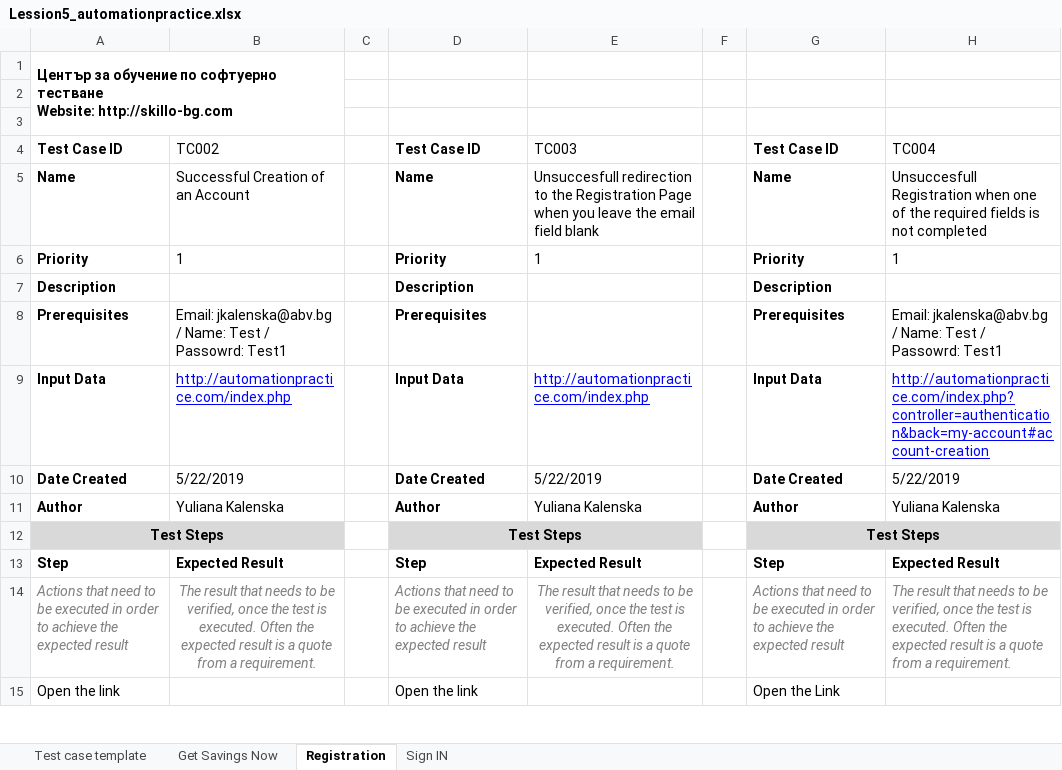
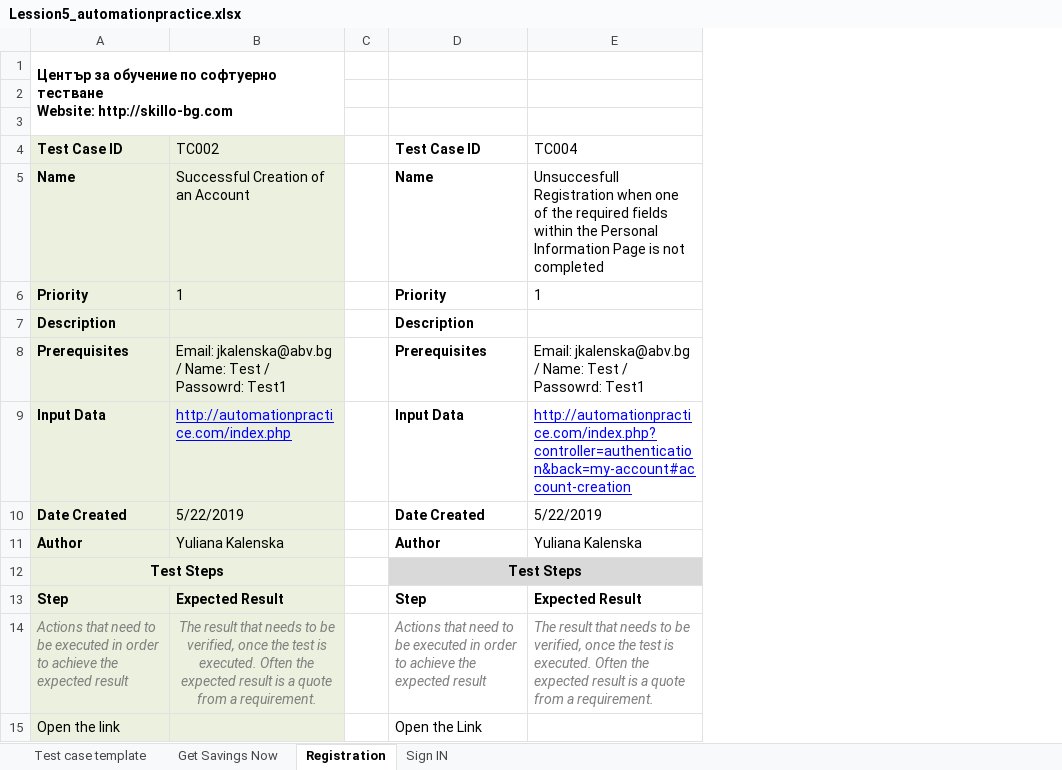
Before and after one commit to htjurkmen/softwaretestingsk04, an Excel workbook: Kalenska/Lesson 5 - Test Case/Lession5_automationpractice.xlsx, sheet Registration, drawn as a sheet; only a part is shown; values as stored, in another font and other column widths than the file's, no borders; charts and pictures not drawn; removed rows and columns are numbered as before the commit, all else as after; the diff covers the shown part only; the diff names each change by its address in the sheet, - before the commit and + after, or states it on an @@ line.

Commit message:
lesson 5 - homework

```diff
--- a/Kalenska/Lesson 5 - Test Case/Lession5_automationpractice.xlsx (sheet Registration)
+++ b/Kalenska/Lesson 5 - Test Case/Lession5_automationpractice.xlsx (sheet Registration)
-column D, rows 4-15: Test Case ID | Name | Priority | Description | Prerequisites | Input Data | Date Created | Author | Test Steps | Step | Actions that need to be executed in order to achieve the expected result | Open the link
-column E, rows 4-14: TC003 | Unsuccesfull redirection to the Registration Page when you leave the email field blank | 1 |  |  | http://automationpractice.com/index.php | 5/22/2019 | Yuliana Kalenska |  | Expected Result | The result that needs to be verified, once the test is executed. Often the expected result is a quote from a requirement.
-column F, empty
-A4:B11 fill: none
+A4:B11 fill: #EBF1DE
-E5: …required fields is not…
+E5: …required fields within the Personal Information Page is not…
-A13:B15 fill: none
+A13:B15 fill: #EBF1DE
```
Also changed, not shown: 31 added rows, 1 edited cell and cell formats elsewhere in this sheet, charts or pictures, 1 other file.
